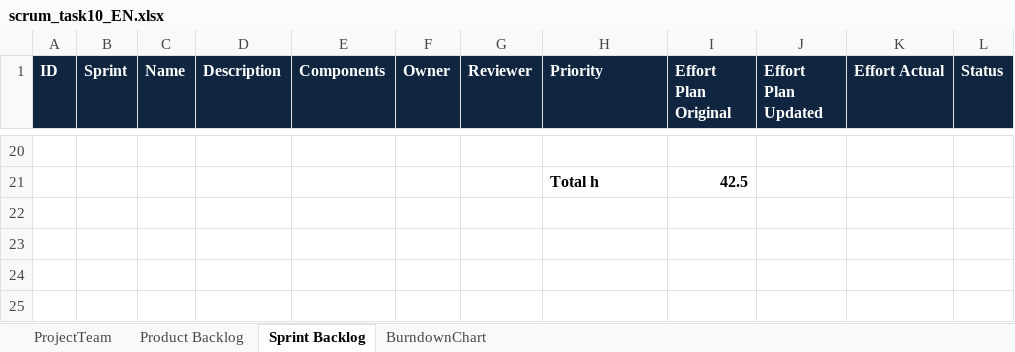
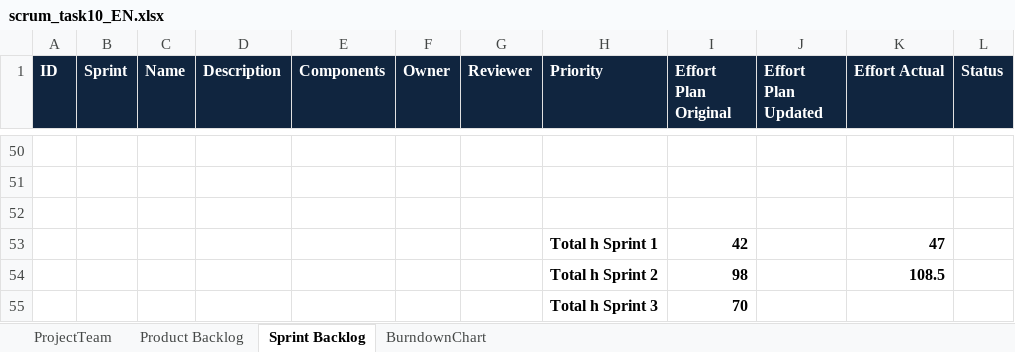
Before and after one commit to caldf1/ch.bfh.btx8081.w2016.white, an Excel workbook: doc/CS1task10/scrum_task10_EN.xlsx, sheet Sprint Backlog, drawn as a sheet; only a part is shown, gaps mark what is left out; values as stored, in another font and other column widths than the file's, no borders; addresses are those after the commit; the diff covers the shown part only; the diff names each change by its address in the sheet, - before the commit and + after, or states it on an @@ line.

Commit message:
sprints aktualisiert und Class Diagramm hochgeladen

```diff
--- a/doc/CS1task10/scrum_task10_EN.xlsx (sheet Sprint Backlog)
+++ b/doc/CS1task10/scrum_task10_EN.xlsx (sheet Sprint Backlog)
-row 51:  |  |  |  |  |  |  | Total h | 42.5
+row 51: (empty)
+row 52: (empty)
+row 53:  |  |  |  |  |  |  | Total h Sprint 1 | 42 |  | 47
+row 54:  |  |  |  |  |  |  | Total h Sprint 2 | 98 |  | 108.5
+row 55:  |  |  |  |  |  |  | Total h Sprint 3 | 70
```
Also changed, not shown: 31 added rows, 1 removed row and 45 edited cells elsewhere in this sheet, sheet BurndownChart, sheet Product Backlog, charts or pictures, 1 other file.
